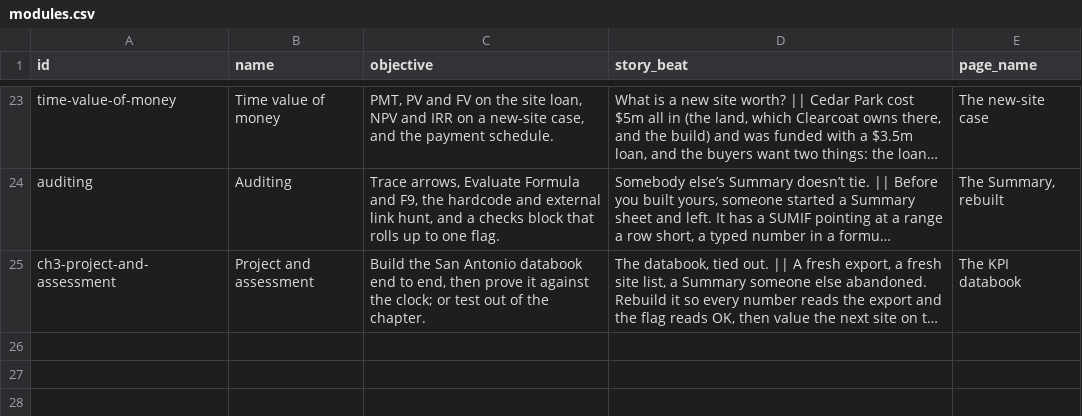
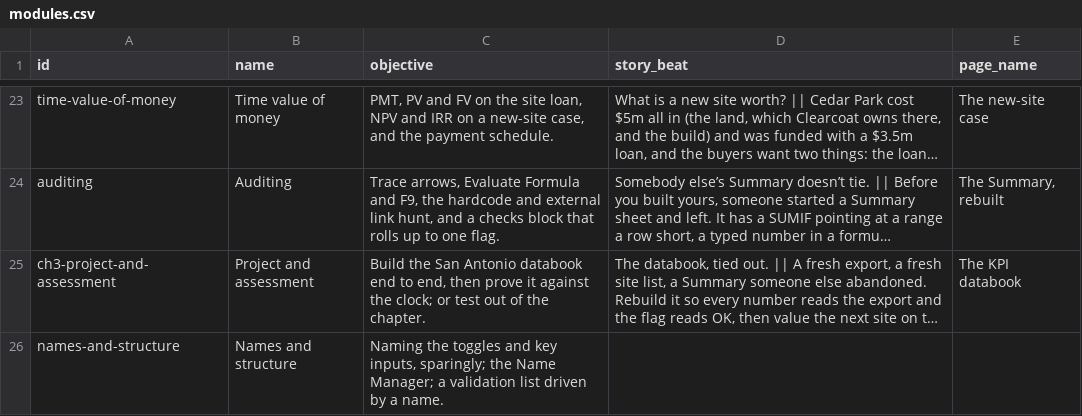
Before and after one commit to rathunter69/Hotkey.gg, a CSV file: app2/content/copy/modules.csv, drawn as a sheet; only a part is shown, gaps mark what is left out; long unchanged cells end in …; the diff names each change by its address in the sheet, - before the commit and + after, or states it on an @@ line.

```diff
--- a/app2/content/copy/modules.csv
+++ b/app2/content/copy/modules.csv
+row 26: names-and-structure | Names and structure | Naming the toggles and key inputs, sparingly; the Name Manager; a validation list driven by a name.
```
Also changed, not shown: app2/content/copy/goals.csv, app2/content/copy/lessons.csv, 12 other files.
